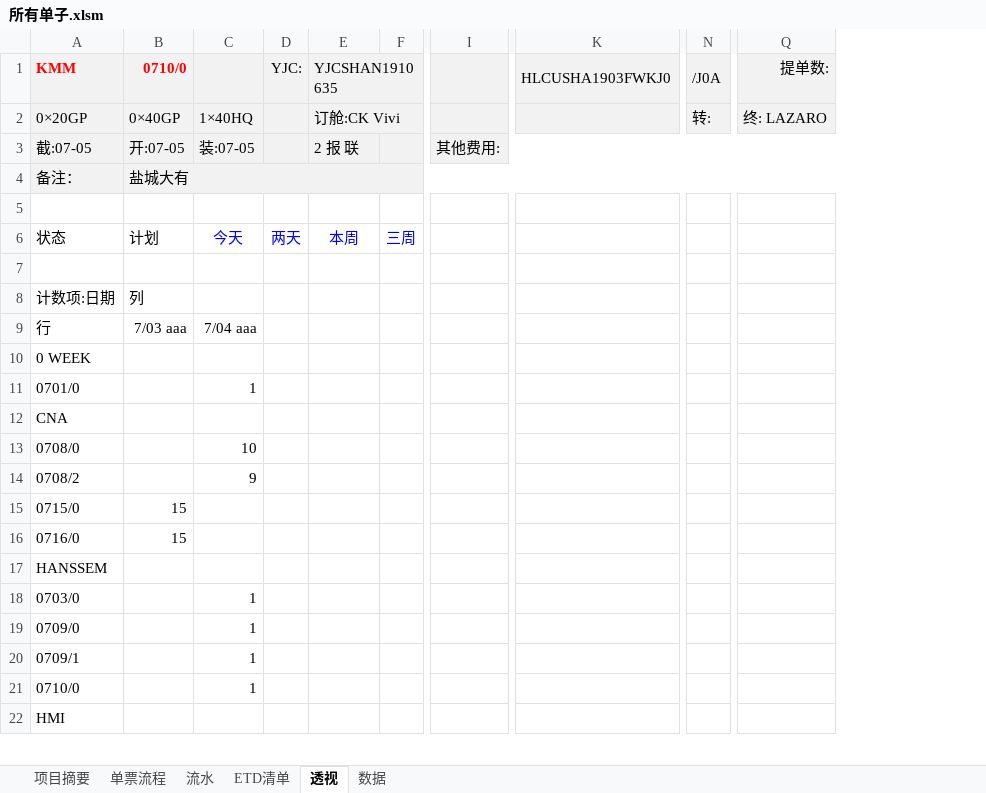
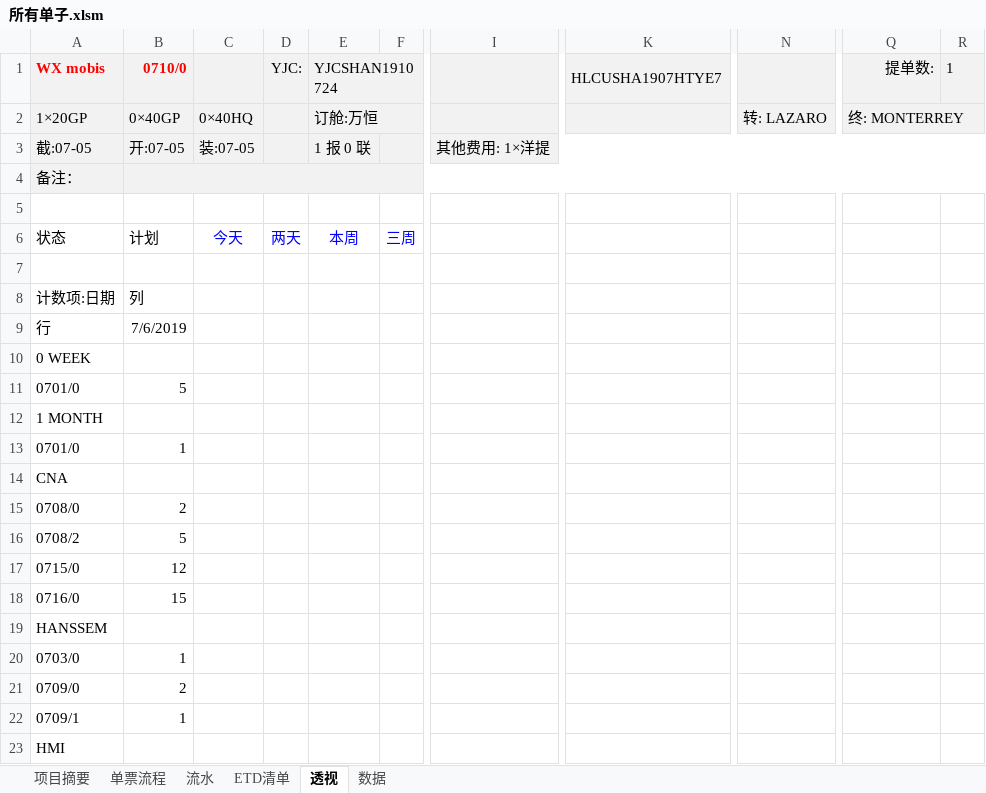
Before and after one commit to ColorfullyZhang/rang, an Excel workbook: yjc/所有单子.xlsm, sheet 透视, drawn as a sheet; only a part is shown, gaps mark what is left out; values as stored, in another font and other column widths than the file's, no borders; charts and pictures and conditional formats not drawn; removed rows and columns are numbered as before the commit, all else as after; rows hold the shown columns only; the diff covers the shown part only; the diff names each change by its address in the sheet, - before the commit and + after, or states it on an @@ line.

```diff
--- a/yjc/所有单子.xlsm (sheet 透视)
+++ b/yjc/所有单子.xlsm (sheet 透视)
-column I, row 3: 其他费用:
+column I, row 3: 其他费用: 1×洋提
-column K, row 1: HLCUSHA1903FWKJ0
+column K, row 1: HLCUSHA1907HTYE7
-column N, rows 1-2: /J0A | 转:
+column N, row 2: 转: LAZARO
+column R, row 1: 1
-A1: KMM
+A1: WX mobis
-E1: YJCSHAN1910635
+E1: YJCSHAN1910724
-A2: 0×20GP
+A2: 1×20GP
-C2: 1×40HQ
+C2: 0×40HQ
-E2: 订舱:CK Vivi
+E2: 订舱:万恒
-Q2: 终: LAZARO
+Q2: 终: MONTERREY
+Q2:R2 merged
-E3: 2 报 联
+E3: 1 报 0 联
-B4: 盐城大有
+B4: (empty)
-B9: 7/03 aaa
+B9: 7/6/2019
-C9: 7/04 aaa
+C9: (empty)
-B11: (empty)
+B11: 5
-C11: 1
+C11: (empty)
+row 12: 1 MONTH
+row 13: 0701/0 | 1
-B15: (empty)
+B15: 2
-C15: 10
+C15: (empty)
-B16: (empty)
+B16: 5
-C16: 9
+C16: (empty)
-B17: 15
+B17: 12
-B20: (empty)
+B20: 1
-C20:C22: 1
+C20:C22: (empty)
-B21: (empty)
+B21: 2
-B22: (empty)
+B22: 1
-row 21: 0710/0 |  | 1
```
Also changed, not shown: 10 added rows and 6 edited cells elsewhere in this sheet, sheet 流水, sheet 数据, sheet ETD清单, sheet 单票流程, sheet 项目摘要, hidden cells.
